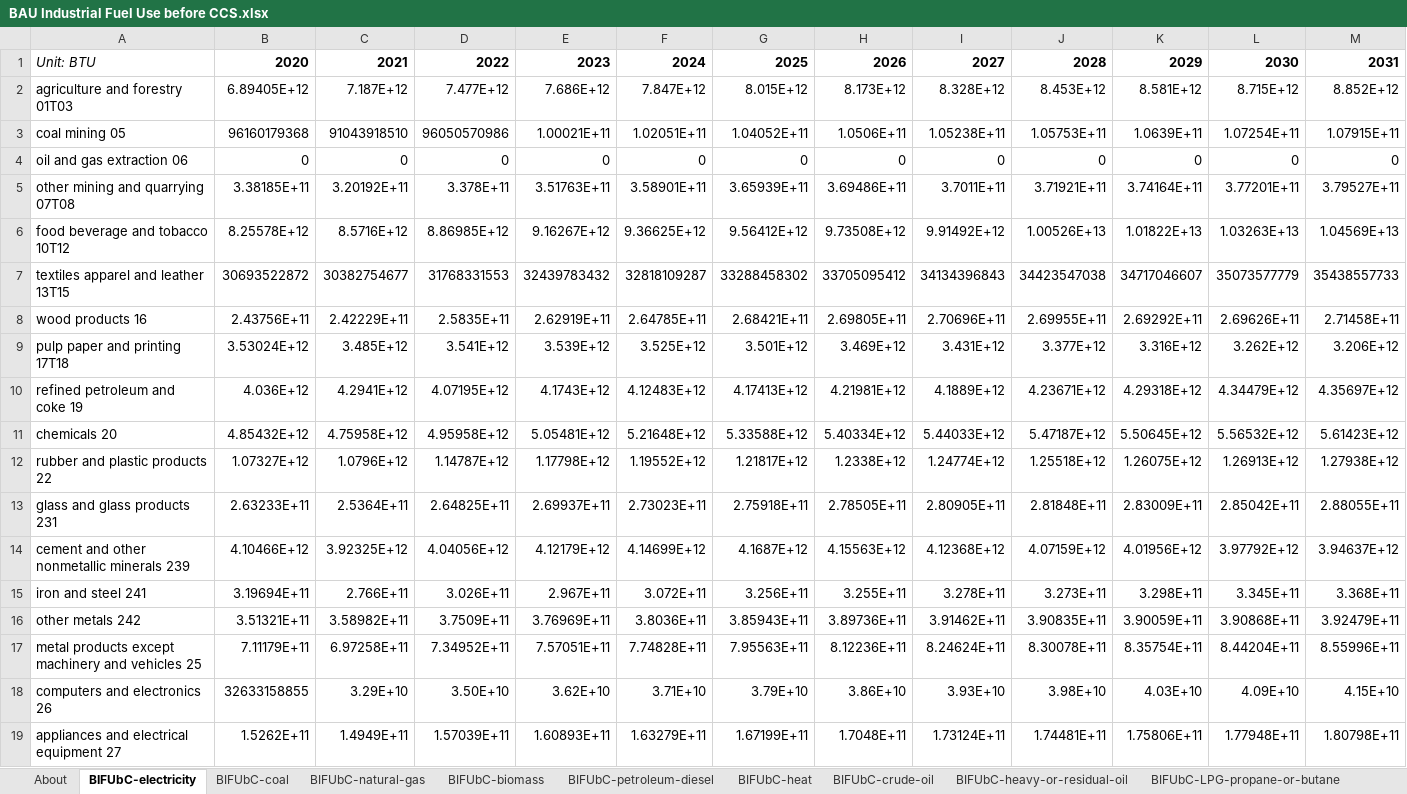
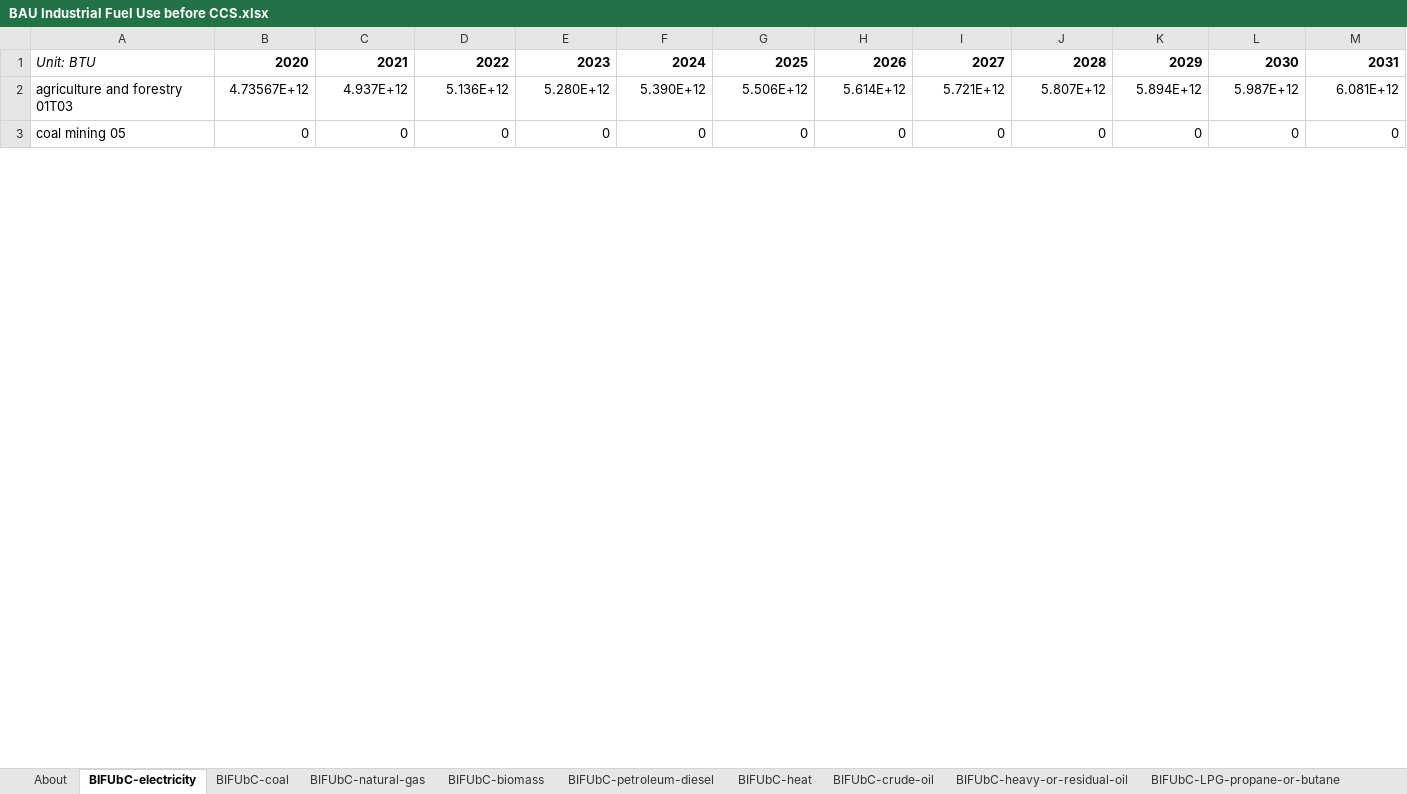
Before and after one commit to EnergyInnovation/eps-kansas, an Excel workbook: InputData/indst/BIFUbC/BAU Industrial Fuel Use before CCS.xlsx, sheet BIFUbC-electricity, drawn as a sheet; only a part is shown; values as stored, in another font and other column widths than the file's, no borders; removed rows and columns are numbered as before the commit, all else as after; rows hold the shown columns only; the diff covers the shown part only; the diff names each change by its address in the sheet, - before the commit and + after, or states it on an @@ line.

```diff
--- a/InputData/indst/BIFUbC/BAU Industrial Fuel Use before CCS.xlsx (sheet BIFUbC-electricity)
+++ b/InputData/indst/BIFUbC/BAU Industrial Fuel Use before CCS.xlsx (sheet BIFUbC-electricity)
-row 2: agriculture and forestry 01T03 | 6.89405E+12 | 7.187E+12 | 7.477E+12 | 7.686E+12 | 7.847E+12 | 8.015E+12 | 8.173E+12 | 8.328E+12 | 8.453E+12 | 8.581E+12 | 8.715E+12 | 8.852E+12
-row 3: coal mining 05 | 96160179368 | 91043918510 | 96050570986 | 1.00021E+11 | 1.02051E+11 | 1.04052E+11 | 1.0506E+11 | 1.05238E+11 | 1.05753E+11 | 1.0639E+11 | 1.07254E+11 | 1.07915E+11
+row 2: agriculture and forestry 01T03 | 4.73567E+12 | 4.937E+12 | 5.136E+12 | 5.280E+12 | 5.390E+12 | 5.506E+12 | 5.614E+12 | 5.721E+12 | 5.807E+12 | 5.894E+12 | 5.987E+12 | 6.081E+12
-A3: oil and gas extraction 06
+A3: coal mining 05
-row 5: other mining and quarrying 07T08 | 3.38185E+11 | 3.20192E+11 | 3.378E+11 | 3.51763E+11 | 3.58901E+11 | 3.65939E+11 | 3.69486E+11 | 3.7011E+11 | 3.71921E+11 | 3.74164E+11 | 3.77201E+11 | 3.79527E+11
-row 6: food beverage and tobacco 10T12 | 8.25578E+12 | 8.5716E+12 | 8.86985E+12 | 9.16267E+12 | 9.36625E+12 | 9.56412E+12 | 9.73508E+12 | 9.91492E+12 | 1.00526E+13 | 1.01822E+13 | 1.03263E+13 | 1.04569E+13
-row 7: textiles apparel and leather 13T15 | 30693522872 | 30382754677 | 31768331553 | 32439783432 | 32818109287 | 33288458302 | 33705095412 | 34134396843 | 34423547038 | 34717046607 | 35073577779 | 35438557733
-row 8: wood products 16 | 2.43756E+11 | 2.42229E+11 | 2.5835E+11 | 2.62919E+11 | 2.64785E+11 | 2.68421E+11 | 2.69805E+11 | 2.70696E+11 | 2.69955E+11 | 2.69292E+11 | 2.69626E+11 | 2.71458E+11
-row 9: pulp paper and printing 17T18 | 3.53024E+12 | 3.485E+12 | 3.541E+12 | 3.539E+12 | 3.525E+12 | 3.501E+12 | 3.469E+12 | 3.431E+12 | 3.377E+12 | 3.316E+12 | 3.262E+12 | 3.206E+12
-row 10: refined petroleum and coke 19 | 4.036E+12 | 4.2941E+12 | 4.07195E+12 | 4.1743E+12 | 4.12483E+12 | 4.17413E+12 | 4.21981E+12 | 4.1889E+12 | 4.23671E+12 | 4.29318E+12 | 4.34479E+12 | 4.35697E+12
-row 11: chemicals 20 | 4.85432E+12 | 4.75958E+12 | 4.95958E+12 | 5.05481E+12 | 5.21648E+12 | 5.33588E+12 | 5.40334E+12 | 5.44033E+12 | 5.47187E+12 | 5.50645E+12 | 5.56532E+12 | 5.61423E+12
-row 12: rubber and plastic products 22 | 1.07327E+12 | 1.0796E+12 | 1.14787E+12 | 1.17798E+12 | 1.19552E+12 | 1.21817E+12 | 1.2338E+12 | 1.24774E+12 | 1.25518E+12 | 1.26075E+12 | 1.26913E+12 | 1.27938E+12
-row 13: glass and glass products 231 | 2.63233E+11 | 2.5364E+11 | 2.64825E+11 | 2.69937E+11 | 2.73023E+11 | 2.75918E+11 | 2.78505E+11 | 2.80905E+11 | 2.81848E+11 | 2.83009E+11 | 2.85042E+11 | 2.88055E+11
-row 14: cement and other nonmetallic minerals 239 | 4.10466E+12 | 3.92325E+12 | 4.04056E+12 | 4.12179E+12 | 4.14699E+12 | 4.1687E+12 | 4.15563E+12 | 4.12368E+12 | 4.07159E+12 | 4.01956E+12 | 3.97792E+12 | 3.94637E+12
-row 15: iron and steel 241 | 3.19694E+11 | 2.766E+11 | 3.026E+11 | 2.967E+11 | 3.072E+11 | 3.256E+11 | 3.255E+11 | 3.278E+11 | 3.273E+11 | 3.298E+11 | 3.345E+11 | 3.368E+11
-row 16: other metals 242 | 3.51321E+11 | 3.58982E+11 | 3.7509E+11 | 3.76969E+11 | 3.8036E+11 | 3.85943E+11 | 3.89736E+11 | 3.91462E+11 | 3.90835E+11 | 3.90059E+11 | 3.90868E+11 | 3.92479E+11
-row 17: metal products except machinery and vehicles 25 | 7.11179E+11 | 6.97258E+11 | 7.34952E+11 | 7.57051E+11 | 7.74828E+11 | 7.95563E+11 | 8.12236E+11 | 8.24624E+11 | 8.30078E+11 | 8.35754E+11 | 8.44204E+11 | 8.55996E+11
-row 18: computers and electronics 26 | 32633158855 | 3.29E+10 | 3.50E+10 | 3.62E+10 | 3.71E+10 | 3.79E+10 | 3.86E+10 | 3.93E+10 | 3.98E+10 | 4.03E+10 | 4.09E+10 | 4.15E+10
-row 19: appliances and electrical equipment 27 | 1.5262E+11 | 1.4949E+11 | 1.57039E+11 | 1.60893E+11 | 1.63279E+11 | 1.67199E+11 | 1.7048E+11 | 1.73124E+11 | 1.74481E+11 | 1.75806E+11 | 1.77948E+11 | 1.80798E+11
```
Also changed, not shown: 22 added rows and 6 removed rows elsewhere in this sheet, sheet BIFUbC-heat, sheet BIFUbC-hydrogen, sheet BIFUbC-natural-gas, sheet BIFUbC-petroleum-diesel, sheet BIFUbC-biomass, sheet BIFUbC-heavy-or-residual-oil, 3 more sheets, InputData/ctrl-settings/EoSEUwGDPiR/Elasticity of Sectoral Energy Use wrt Per Capita GDP in Recession.xlsx, InputData/elec/ARpUIiRC/Ann Ret per Unit Inc in Relative Cost.xlsx, 55 other files.
